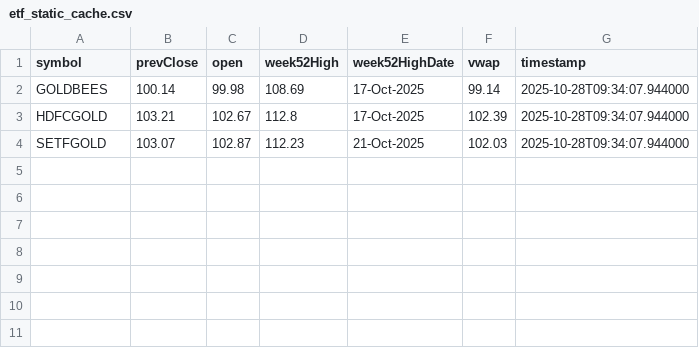
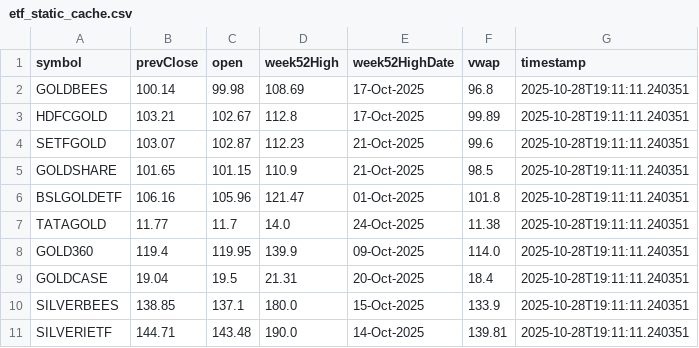
Before and after one commit to abhishekkumar9807/etf-tracker, a CSV file: data/etf_static_cache.csv, drawn as a sheet.

```diff
--- a/data/etf_static_cache.csv
+++ b/data/etf_static_cache.csv
@@ -1,4 +1,11 @@
 symbol,prevClose,open,week52High,week52HighDate,vwap,timestamp
-GOLDBEES,100.14,99.98,108.69,17-Oct-2025,99.14,2025-10-28T09:34:07.944000
-HDFCGOLD,103.21,102.67,112.8,17-Oct-2025,102.39,2025-10-28T09:34:07.944000
-SETFGOLD,103.07,102.87,112.23,21-Oct-2025,102.03,2025-10-28T09:34:07.944000
+GOLDBEES,100.14,99.98,108.69,17-Oct-2025,96.8,2025-10-28T19:11:11.240351
+HDFCGOLD,103.21,102.67,112.8,17-Oct-2025,99.89,2025-10-28T19:11:11.240351
+SETFGOLD,103.07,102.87,112.23,21-Oct-2025,99.6,2025-10-28T19:11:11.240351
+GOLDSHARE,101.65,101.15,110.9,21-Oct-2025,98.5,2025-10-28T19:11:11.240351
+BSLGOLDETF,106.16,105.96,121.47,01-Oct-2025,101.8,2025-10-28T19:11:11.240351
+TATAGOLD,11.77,11.7,14.0,24-Oct-2025,11.38,2025-10-28T19:11:11.240351
+GOLD360,119.4,119.95,139.9,09-Oct-2025,114.0,2025-10-28T19:11:11.240351
+GOLDCASE,19.04,19.5,21.31,20-Oct-2025,18.4,2025-10-28T19:11:11.240351
+SILVERBEES,138.85,137.1,180.0,15-Oct-2025,133.9,2025-10-28T19:11:11.240351
+SILVERIETF,144.71,143.48,190.0,14-Oct-2025,139.81,2025-10-28T19:11:11.240351
```
Also changed, not shown: data/etf_cache.csv, 2 other files.
